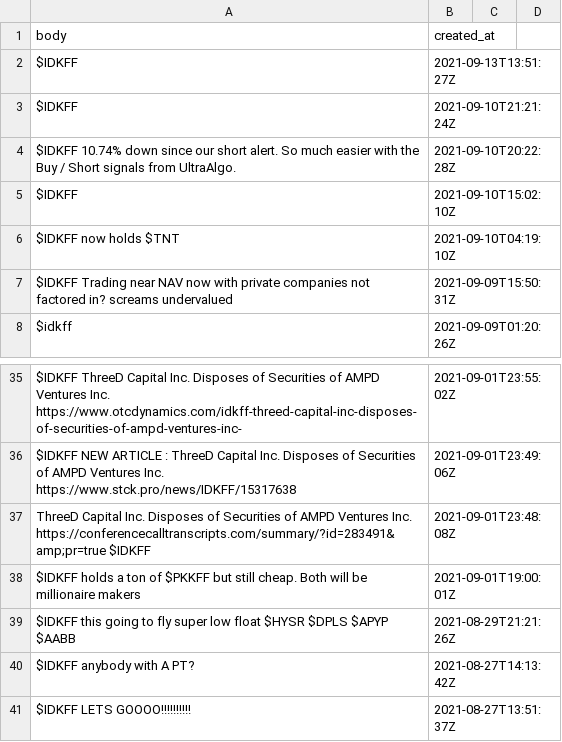
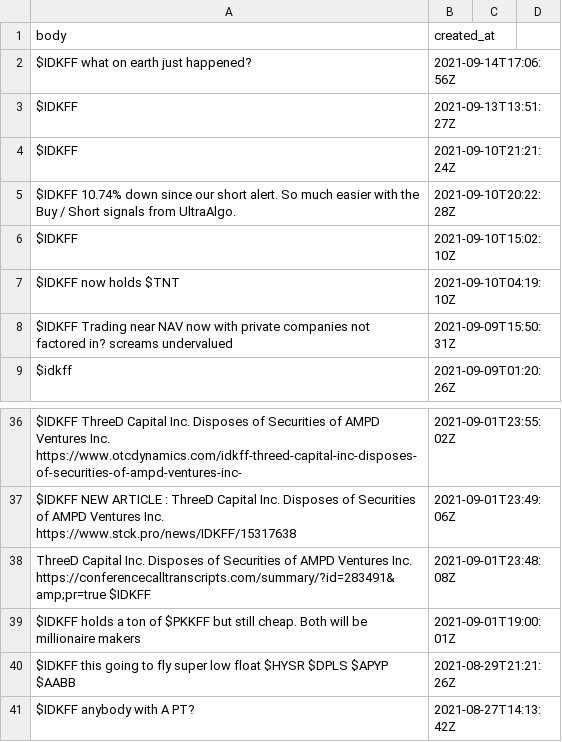
Before and after one commit to dli-invest/conscrap, a CSV file: data/twits/IDKFF.csv, drawn as a sheet; only a part is shown, gaps mark what is left out.

```diff
--- a/data/twits/IDKFF.csv
+++ b/data/twits/IDKFF.csv
@@ -1,2 +1,3 @@
 body,created_at
+$IDKFF what on earth just happened?,2021-09-14T17:06:56Z
 $IDKFF,2021-09-13T13:51:27Z
@@ -40,2 +41 @@ $IDKFF this going to fly super low float $HYSR $DPLS $APYP $AABB,2021-08-29T21:2
 $IDKFF anybody with A PT?,2021-08-27T14:13:42Z
-$IDKFF LETS GOOOO!!!!!!!!!!,2021-08-27T13:51:37Z
```
Also changed, not shown: data/twits/BEVVF.csv, data/twits/DMYI.csv, 2 other files.
